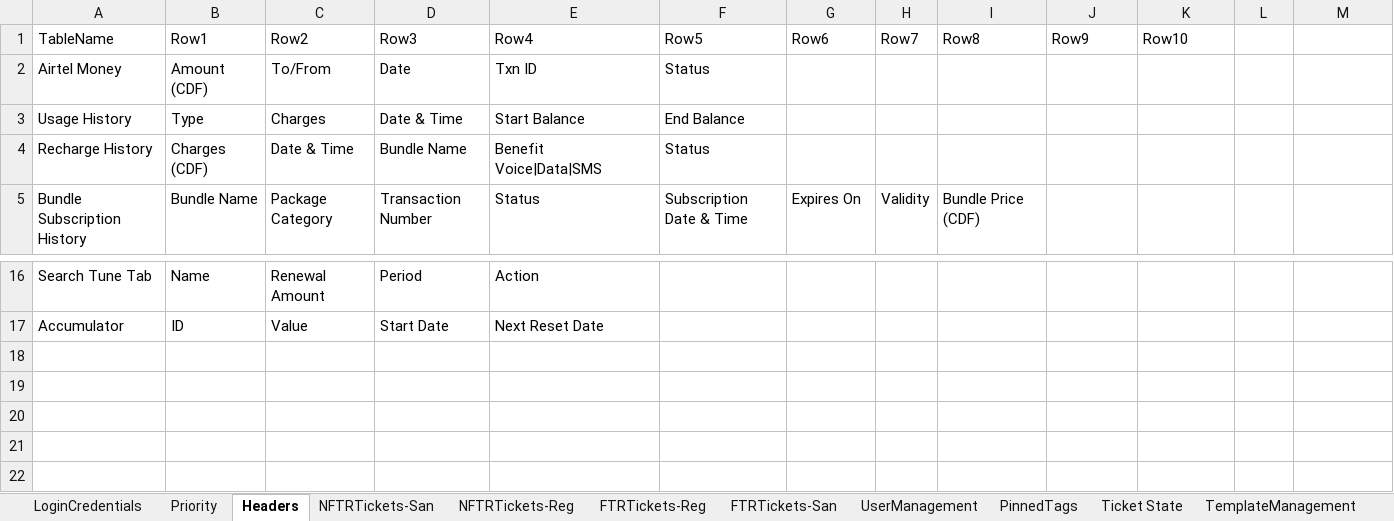
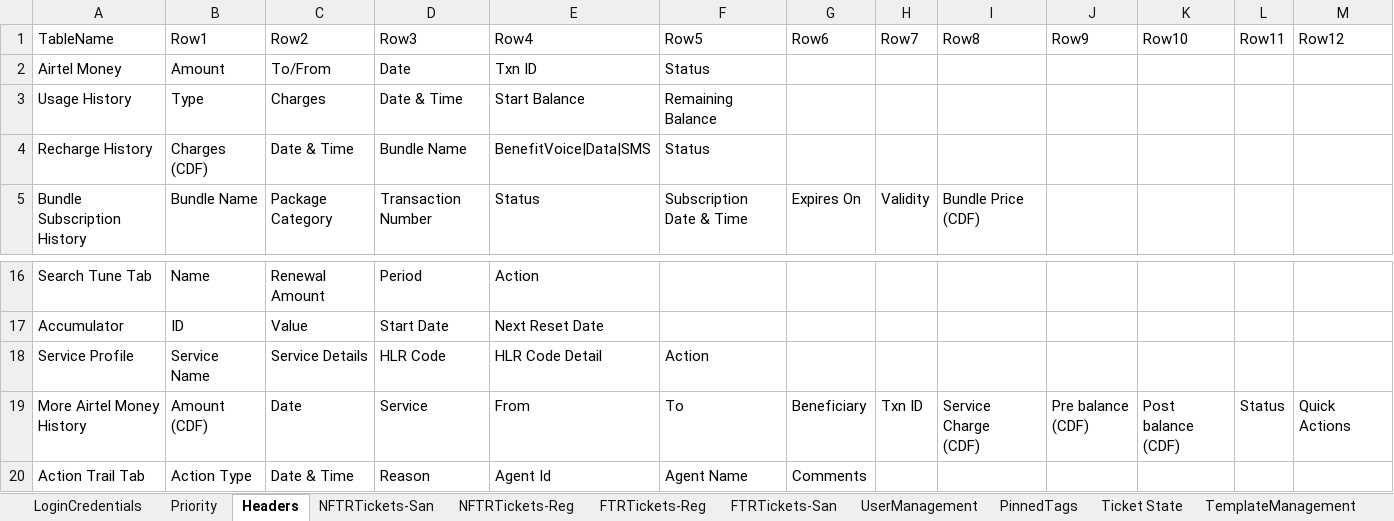
Before and after one commit to michaeadi/cs-portal-automation_selenium, an Excel workbook: Excels/CD.xlsx, sheet Headers, drawn as a sheet; only a part is shown, gaps mark what is left out; values as stored, in another font and other column widths than the file's, no borders; charts and pictures not drawn; ↵ is a line break in a cell; the diff names each change by its address in the sheet, - before the commit and + after, or states it on an @@ line.

```diff
--- a/Excels/CD.xlsx (sheet Headers)
+++ b/Excels/CD.xlsx (sheet Headers)
-L1: (empty)
+L1: Row11
-M1: (empty)
+M1: Row12
-B2 (Row1): Amount (CDF)
+B2 (Row1): Amount
-F3 (Row5): End Balance
+F3 (Row5): Remaining Balance
-E4 (Row4): Benefit ↵ Voice|Data|SMS
+E4 (Row4): BenefitVoice|Data|SMS
+row 18: Service Profile | Service Name | Service Details | HLR Code | HLR Code Detail | Action
+row 19: More Airtel Money History | Amount ↵ (CDF) | Date | Service | From | To | Beneficiary | Txn ID | Service Charge ↵ (CDF) | Pre balance ↵ (CDF) | Post balance ↵ (CDF) | Status | Quick Actions
+row 20: Action Trail Tab | Action Type | Date & Time | Reason | Agent Id | Agent Name | Comments
```
Also changed, not shown: sheet Action Tagging, sheet LoginCredentials, charts or pictures, Excels/GA.xlsx, Excels/KE.xlsx, 4 other files.
